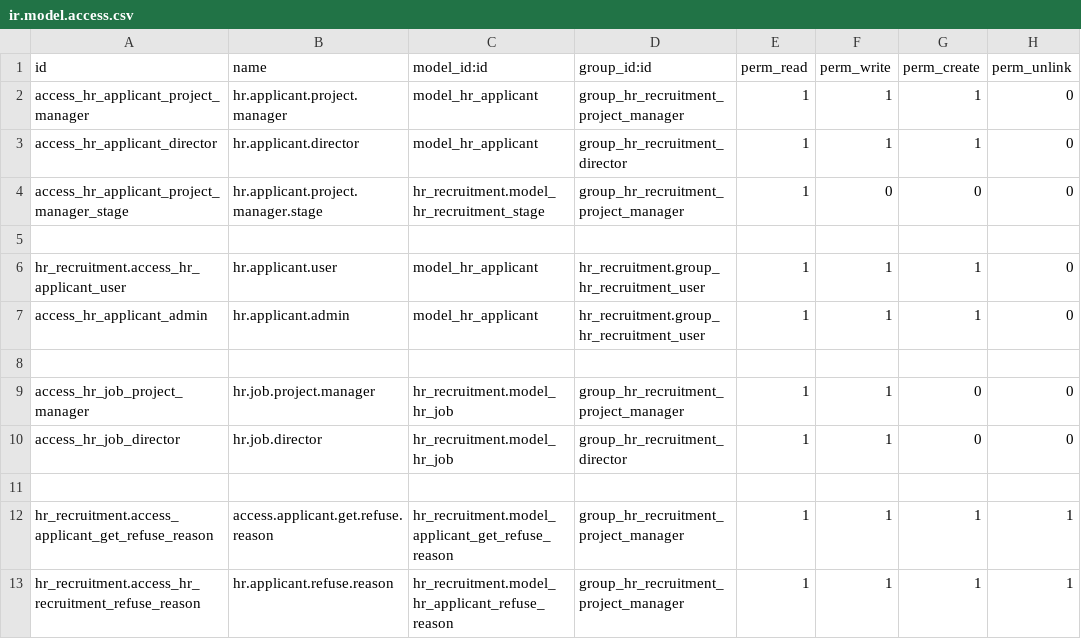
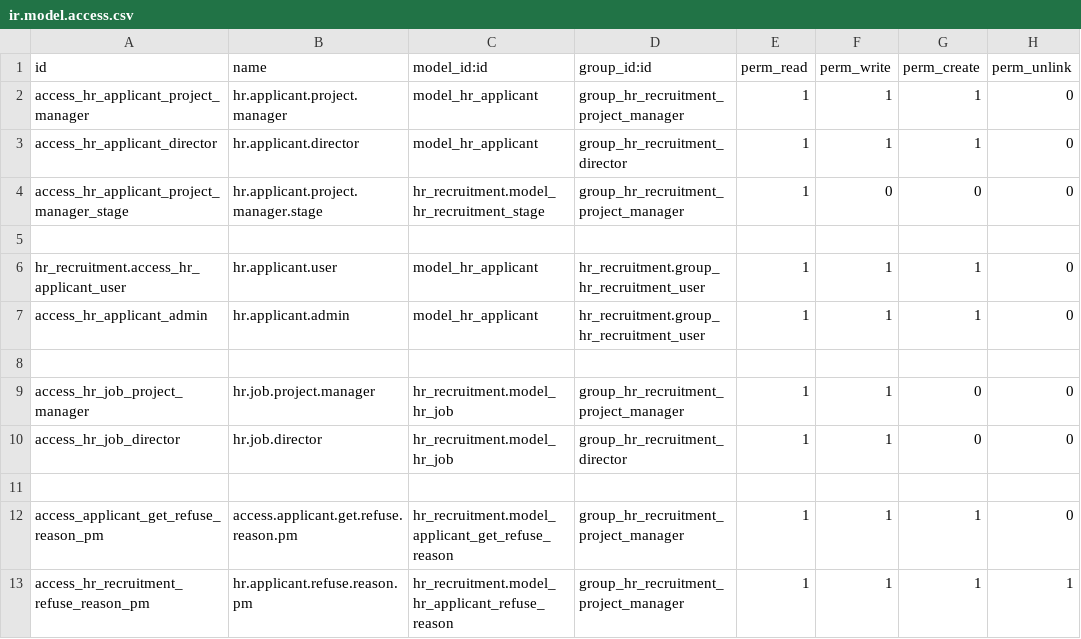
Before and after one commit to Nhat-113/Odoo15-DATN-, a CSV file: custom-addons/hr_recruitment_application_update/security/ir.model.access.csv, drawn as a sheet.

Commit message:
[Hr Recruitment]: Update role model Refuse reason for PM and Director

```diff
--- a/custom-addons/hr_recruitment_application_update/security/ir.model.access.csv
+++ b/custom-addons/hr_recruitment_application_update/security/ir.model.access.csv
@@ -11,3 +11,3 @@ access_hr_job_director,hr.job.director,hr_recruitment.model_hr_job,group_hr_recr
 
-hr_recruitment.access_applicant_get_refuse_reason,access.applicant.get.refuse.reason,hr_recruitment.model_applicant_get_refuse_reason,group_hr_recruitment_project_manager,1,1,1,1
-hr_recruitment.access_hr_recruitment_refuse_reason,hr.applicant.refuse.reason,hr_recruitment.model_hr_applicant_refuse_reason,group_hr_recruitment_project_manager,1,1,1,1
+access_applicant_get_refuse_reason_pm,access.applicant.get.refuse.reason.pm,hr_recruitment.model_applicant_get_refuse_reason,group_hr_recruitment_project_manager,1,1,1,0
+access_hr_recruitment_refuse_reason_pm,hr.applicant.refuse.reason.pm,hr_recruitment.model_hr_applicant_refuse_reason,group_hr_recruitment_project_manager,1,1,1,1
```
